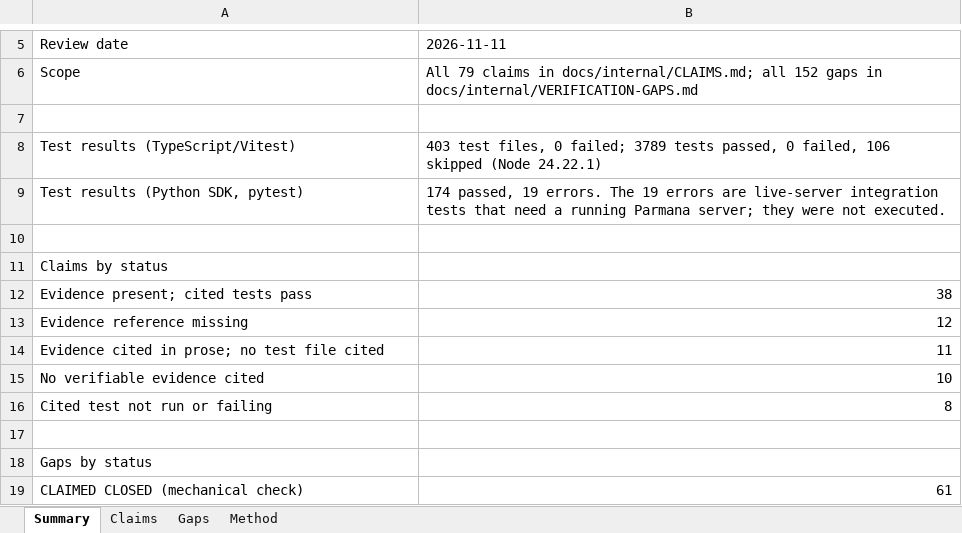
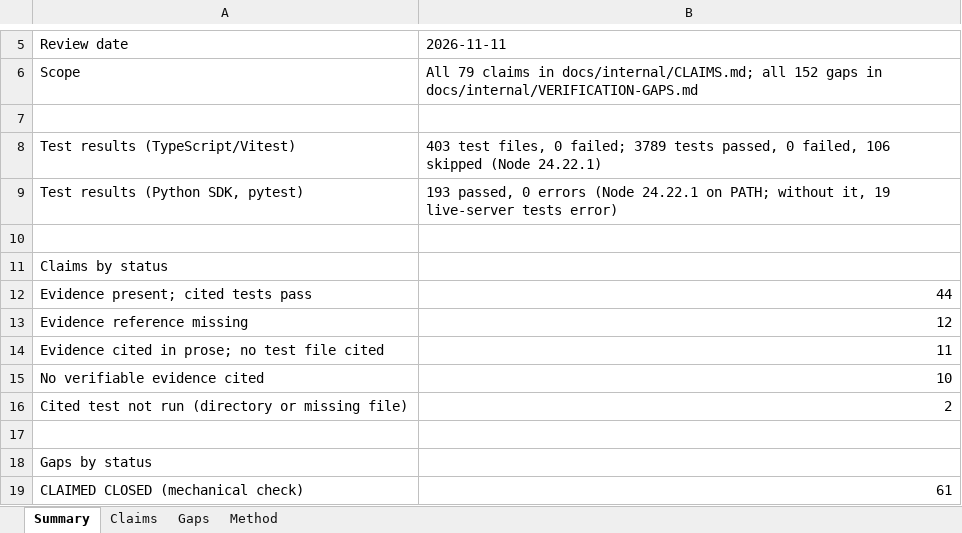
Before and after one commit to pavancharak/parmana-core, an Excel workbook: docs/audit/2026-11-11/register.xlsx, sheet Summary, drawn as a sheet; only a part is shown, gaps mark what is left out; values as stored, in another font and other column widths than the file's, no borders; removed rows and columns are numbered as before the commit, all else as after; the diff names each change by its address in the sheet, - before the commit and + after, or states it on an @@ line.

```diff
--- a/docs/audit/2026-11-11/register.xlsx (sheet Summary)
+++ b/docs/audit/2026-11-11/register.xlsx (sheet Summary)
-B9: 174 passed, 19 errors. The 19 errors are live-server integration tests that need a running Parmana server; they were not executed.
+B9: 193 passed, 0 errors (Node 24.22.1 on PATH; without it, 19 live-server tests error)
-B12: 38
+B12: 44
-row 16: Cited test not run or failing | 8
+row 16: Cited test not run (directory or missing file) | 2
```
Also changed, not shown: sheet Claims, 8 other files.
